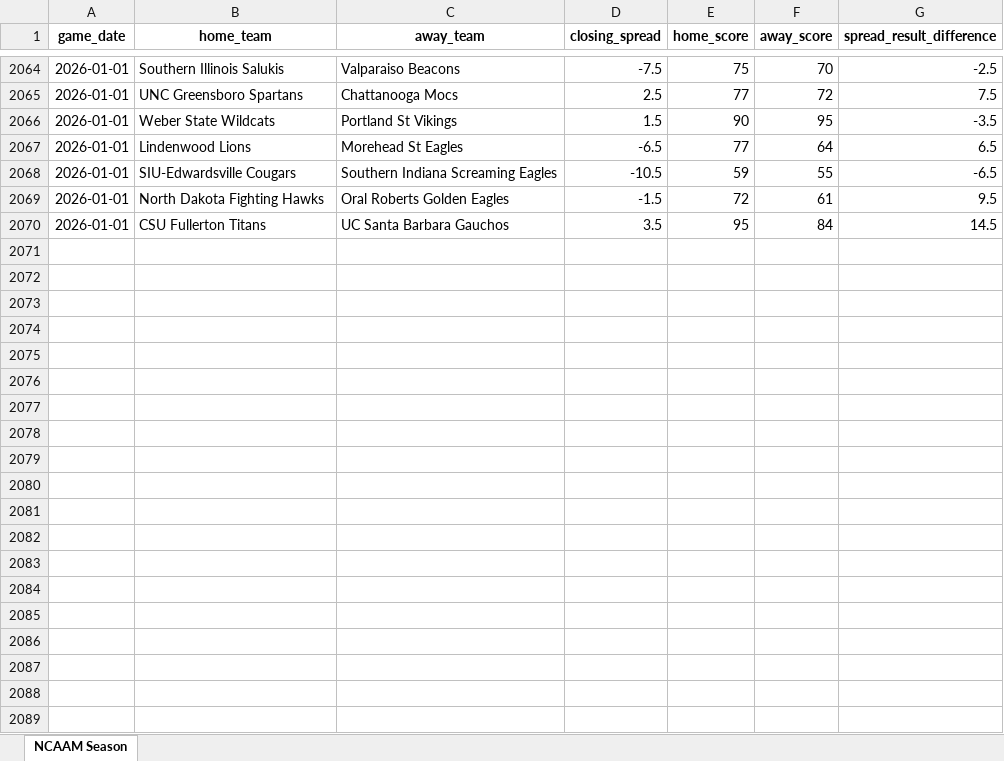
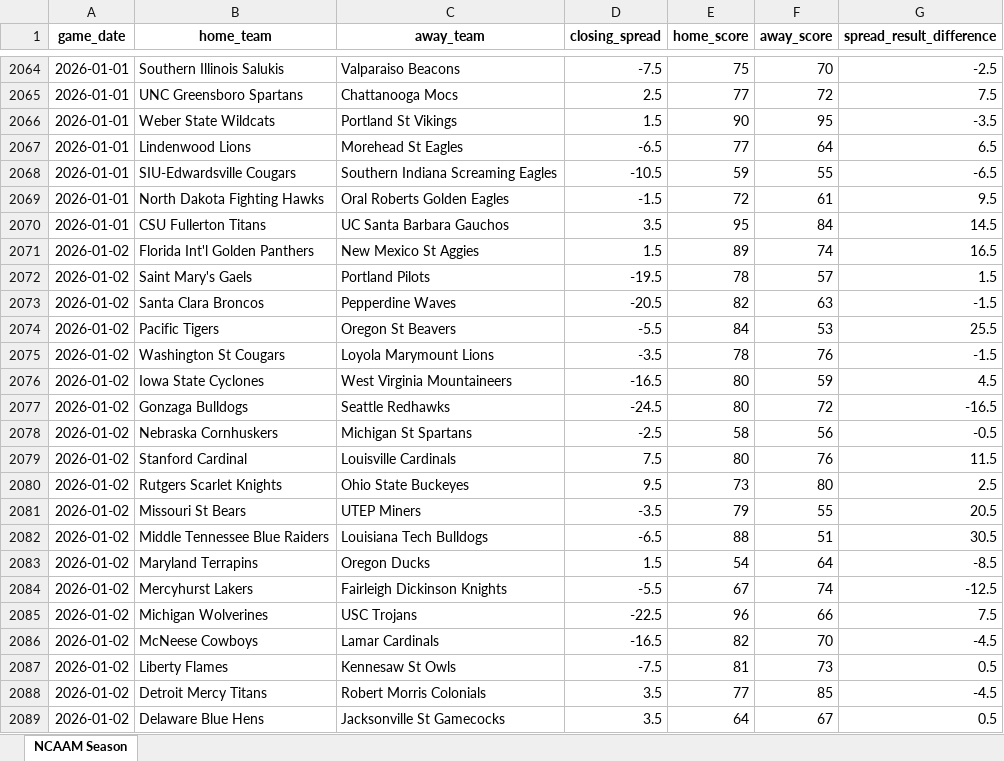
Before and after one commit to bbatch80/sports-betting, an Excel workbook: backend/data/results/ncaam_season_results.xlsx, sheet NCAAM Season, drawn as a sheet; only a part is shown, gaps mark what is left out; values as stored, in another font and other column widths than the file's, no borders; the diff covers the shown part only; the diff names each change by its address in the sheet, - before the commit and + after, or states it on an @@ line.

```diff
--- a/backend/data/results/ncaam_season_results.xlsx (sheet NCAAM Season)
+++ b/backend/data/results/ncaam_season_results.xlsx (sheet NCAAM Season)
+row 2071: 2026-01-02 | Florida Int'l Golden Panthers | New Mexico St Aggies | 1.5 | 89 | 74 | 16.5
+row 2072: 2026-01-02 | Saint Mary's Gaels | Portland Pilots | -19.5 | 78 | 57 | 1.5
+row 2073: 2026-01-02 | Santa Clara Broncos | Pepperdine Waves | -20.5 | 82 | 63 | -1.5
+row 2074: 2026-01-02 | Pacific Tigers | Oregon St Beavers | -5.5 | 84 | 53 | 25.5
+row 2075: 2026-01-02 | Washington St Cougars | Loyola Marymount Lions | -3.5 | 78 | 76 | -1.5
+row 2076: 2026-01-02 | Iowa State Cyclones | West Virginia Mountaineers | -16.5 | 80 | 59 | 4.5
+row 2077: 2026-01-02 | Gonzaga Bulldogs | Seattle Redhawks | -24.5 | 80 | 72 | -16.5
+row 2078: 2026-01-02 | Nebraska Cornhuskers | Michigan St Spartans | -2.5 | 58 | 56 | -0.5
+row 2079: 2026-01-02 | Stanford Cardinal | Louisville Cardinals | 7.5 | 80 | 76 | 11.5
+row 2080: 2026-01-02 | Rutgers Scarlet Knights | Ohio State Buckeyes | 9.5 | 73 | 80 | 2.5
+row 2081: 2026-01-02 | Missouri St Bears | UTEP Miners | -3.5 | 79 | 55 | 20.5
+row 2082: 2026-01-02 | Middle Tennessee Blue Raiders | Louisiana Tech Bulldogs | -6.5 | 88 | 51 | 30.5
+row 2083: 2026-01-02 | Maryland Terrapins | Oregon Ducks | 1.5 | 54 | 64 | -8.5
+row 2084: 2026-01-02 | Mercyhurst Lakers | Fairleigh Dickinson Knights | -5.5 | 67 | 74 | -12.5
+row 2085: 2026-01-02 | Michigan Wolverines | USC Trojans | -22.5 | 96 | 66 | 7.5
+row 2086: 2026-01-02 | McNeese Cowboys | Lamar Cardinals | -16.5 | 82 | 70 | -4.5
+row 2087: 2026-01-02 | Liberty Flames | Kennesaw St Owls | -7.5 | 81 | 73 | 0.5
+row 2088: 2026-01-02 | Detroit Mercy Titans | Robert Morris Colonials | 3.5 | 77 | 85 | -4.5
+row 2089: 2026-01-02 | Delaware Blue Hens | Jacksonville St Gamecocks | 3.5 | 64 | 67 | 0.5
```
Also changed, not shown: 192 added rows elsewhere in this sheet, backend/data/results/nba_season_results.xlsx, backend/data/results/nfl_season_results.xlsx, 23 other files.
